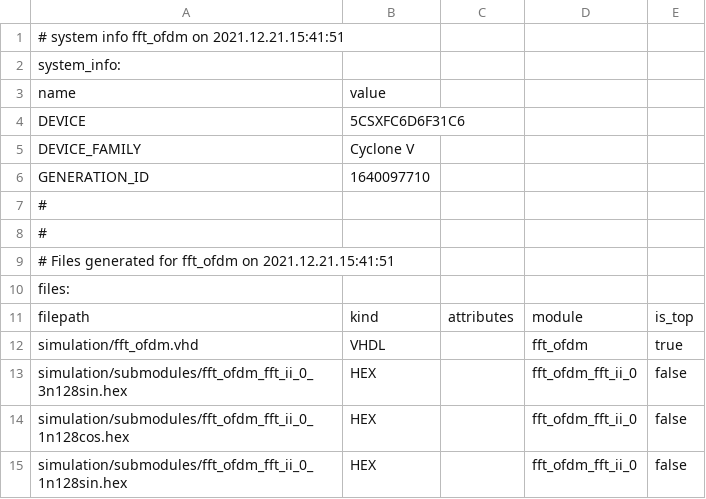
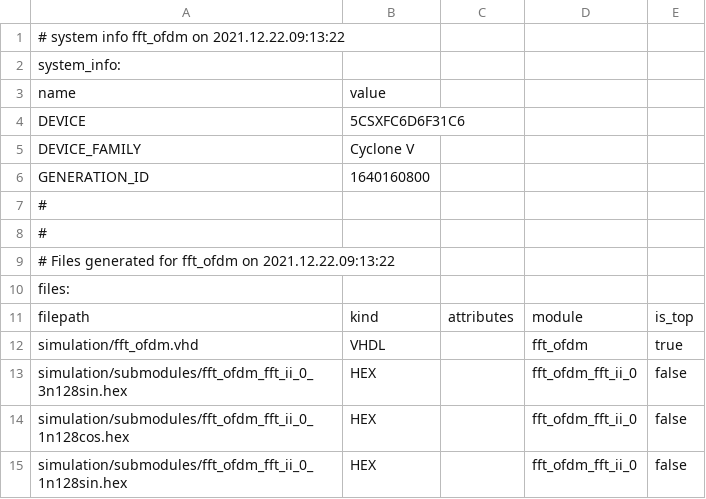
Before and after one commit to MoritzTockner/ofdm, a CSV file: rx_ofdm_vhd/syn/fft_ofdm/fft_ofdm.csv, drawn as a sheet; only a part is shown.

```diff
--- a/rx_ofdm_vhd/syn/fft_ofdm/fft_ofdm.csv
+++ b/rx_ofdm_vhd/syn/fft_ofdm/fft_ofdm.csv
@@ -1,2 +1,2 @@
-# system info fft_ofdm on 2021.12.21.15:41:51
+# system info fft_ofdm on 2021.12.22.09:13:22
 system_info:
@@ -5,6 +5,6 @@ DEVICE,5CSXFC6D6F31C6
 DEVICE_FAMILY,Cyclone V
-GENERATION_ID,1640097710
+GENERATION_ID,1640160800
 #
 #
-# Files generated for fft_ofdm on 2021.12.21.15:41:51
+# Files generated for fft_ofdm on 2021.12.22.09:13:22
 files:
```
Also changed, not shown: 9 other files.
